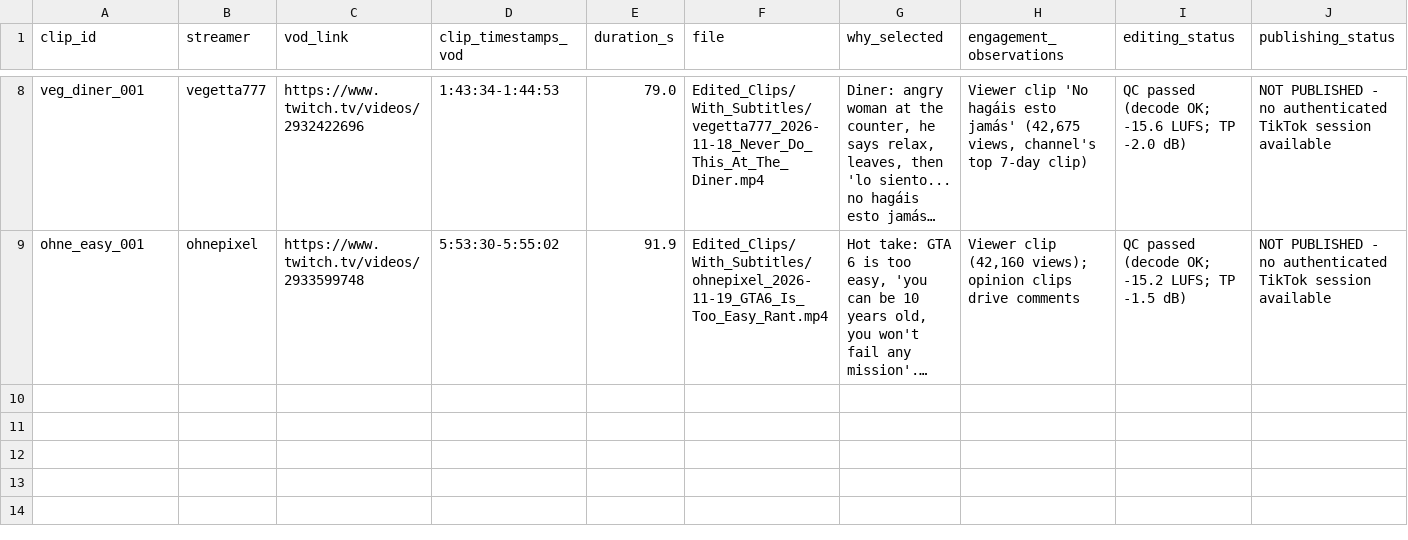
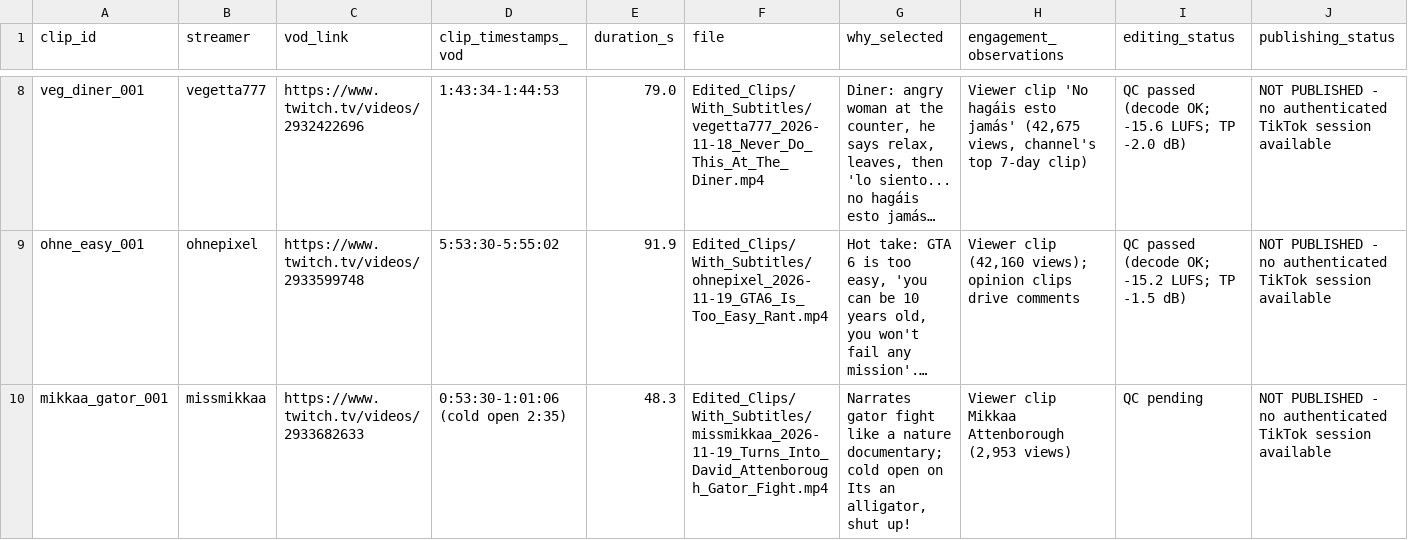
Before and after one commit to Alenyooo/ubiquitous-chainsaw, a CSV file: Twitch_Clipping/Logs/tracking.csv, drawn as a sheet; only a part is shown, gaps mark what is left out; long unchanged cells end in …; rows hold the shown columns only; the diff names each change by its address in the sheet, - before the commit and + after, or states it on an @@ line.

```diff
--- a/Twitch_Clipping/Logs/tracking.csv
+++ b/Twitch_Clipping/Logs/tracking.csv
+row 10: mikkaa_gator_001 | missmikkaa | https://www.twitch.tv/videos/2933682633 | 0:53:30-1:01:06 (cold open 2:35) | 48.3 | Edited_Clips/With_Subtitles/missmikkaa_2026-11-19_Turns_Into_David_Attenborough_Gator_Fight.mp4 | Narrates gator fight like a nature documentary; cold open on Its an alligator, shut up! | Viewer clip Mikkaa Attenborough (2,953 views) | QC pending | NOT PUBLISHED - no authenticated TikTok session available
```
Also changed, not shown: 5 other files.
